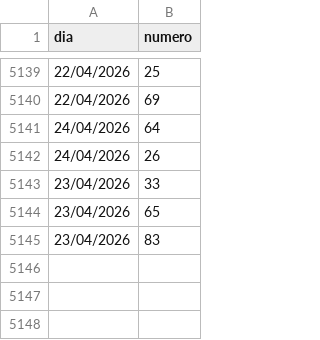
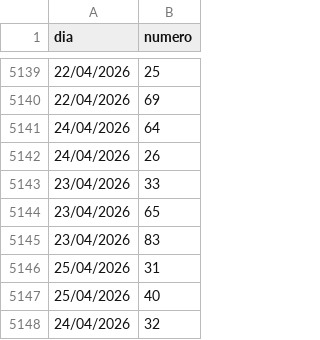
Before and after one commit to carguello1275-vc/numbers-tiempos, a CSV file: Numeros_favorecidos.csv, drawn as a sheet; only a part is shown, gaps mark what is left out.

Commit message:
auto update csv

```diff
--- a/Numeros_favorecidos.csv
+++ b/Numeros_favorecidos.csv
@@ -5145 +5145,4 @@ dia,numero
 23/04/2026,83
+25/04/2026,31
+25/04/2026,40
+24/04/2026,32
```
